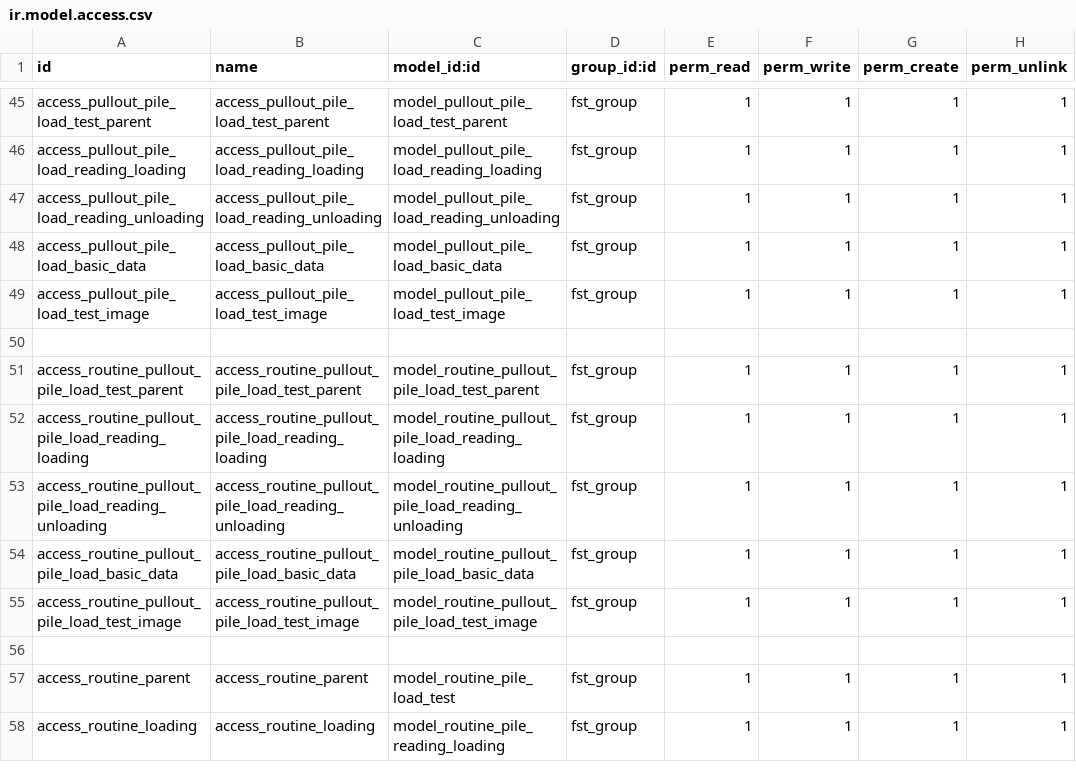
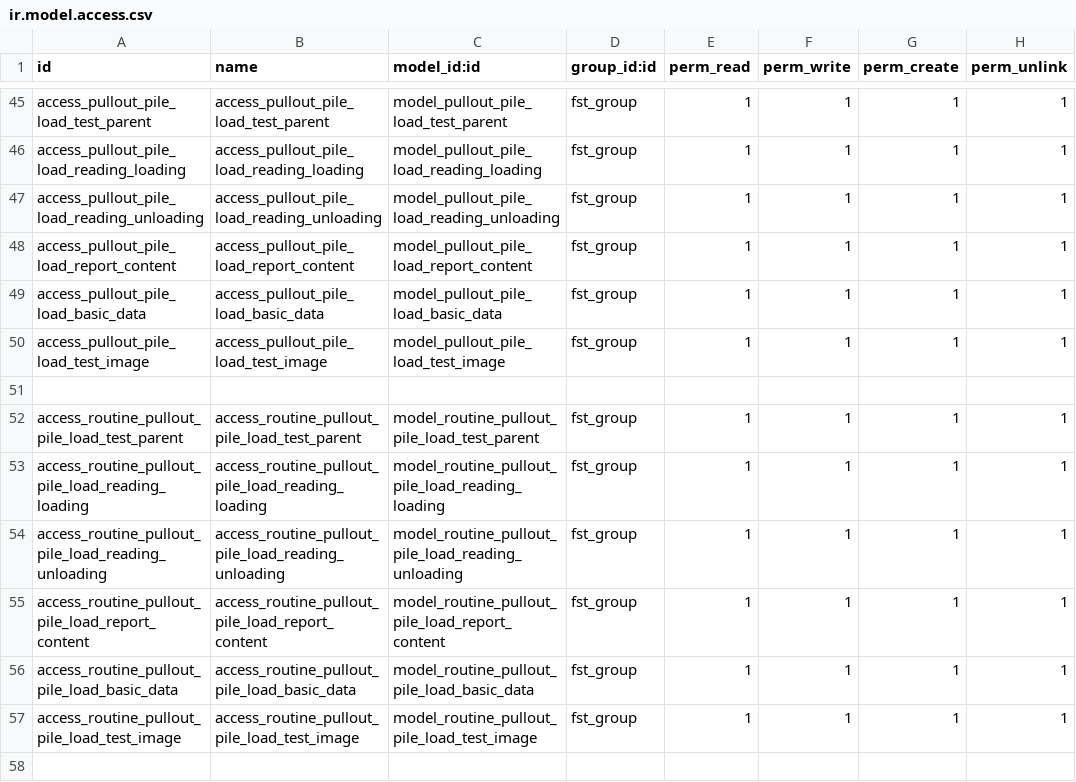
Before and after one commit to Usman-Shaikhnag/lerm_civil_products, a CSV file: fst/security/ir.model.access.csv, drawn as a sheet; only a part is shown, gaps mark what is left out; the shorter side is filled out with more unchanged rows.

Commit message:
SAVE

```diff
--- a/fst/security/ir.model.access.csv
+++ b/fst/security/ir.model.access.csv
@@ -47,2 +47,3 @@ access_pullout_pile_load_reading_loading,access_pullout_pile_load_reading_loadin
 access_pullout_pile_load_reading_unloading,access_pullout_pile_load_reading_unloading,model_pullout_pile_load_reading_unloading,fst_group,1,1,1,1
+access_pullout_pile_load_report_content,access_pullout_pile_load_report_content,model_pullout_pile_load_report_content,fst_group,1,1,1,1
 access_pullout_pile_load_basic_data,access_pullout_pile_load_basic_data,model_pullout_pile_load_basic_data,fst_group,1,1,1,1
@@ -53,2 +54,3 @@ access_routine_pullout_pile_load_reading_loading,access_routine_pullout_pile_loa
 access_routine_pullout_pile_load_reading_unloading,access_routine_pullout_pile_load_reading_unloading,model_routine_pullout_pile_load_reading_unloading,fst_group,1,1,1,1
+access_routine_pullout_pile_load_report_content,access_routine_pullout_pile_load_report_content,model_routine_pullout_pile_load_report_content,fst_group,1,1,1,1
 access_routine_pullout_pile_load_basic_data,access_routine_pullout_pile_load_basic_data,model_routine_pullout_pile_load_basic_data,fst_group,1,1,1,1
```
